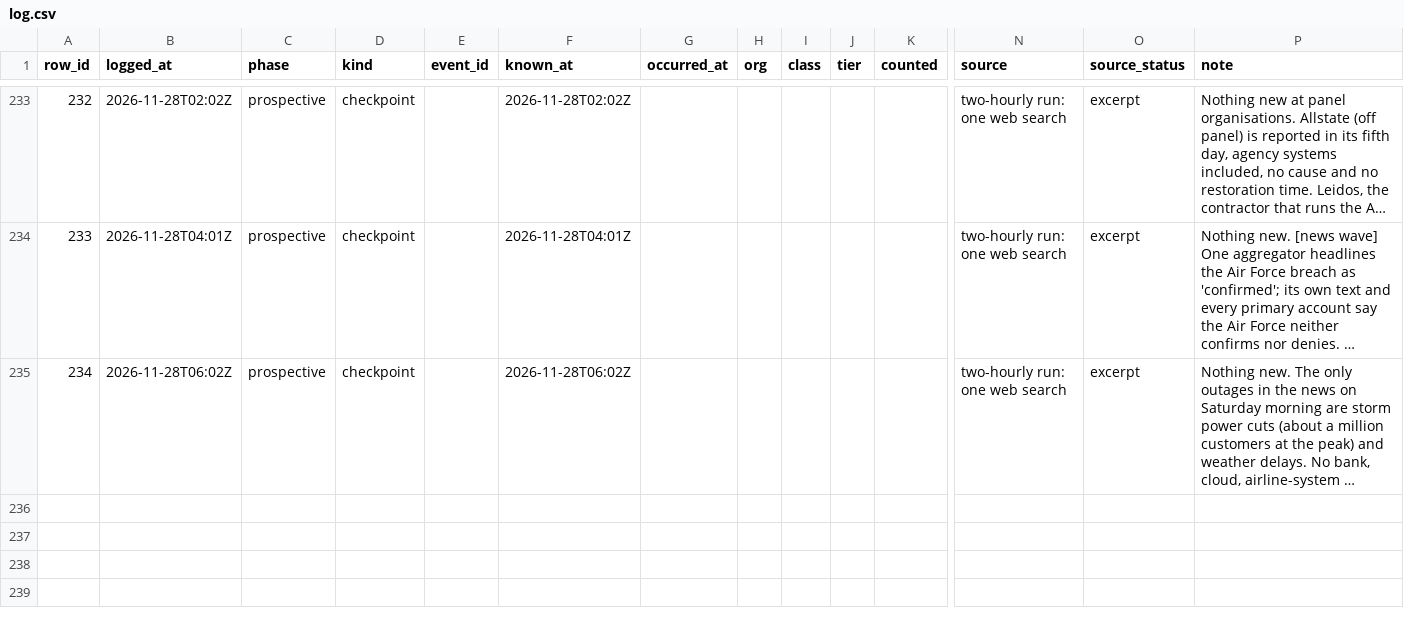
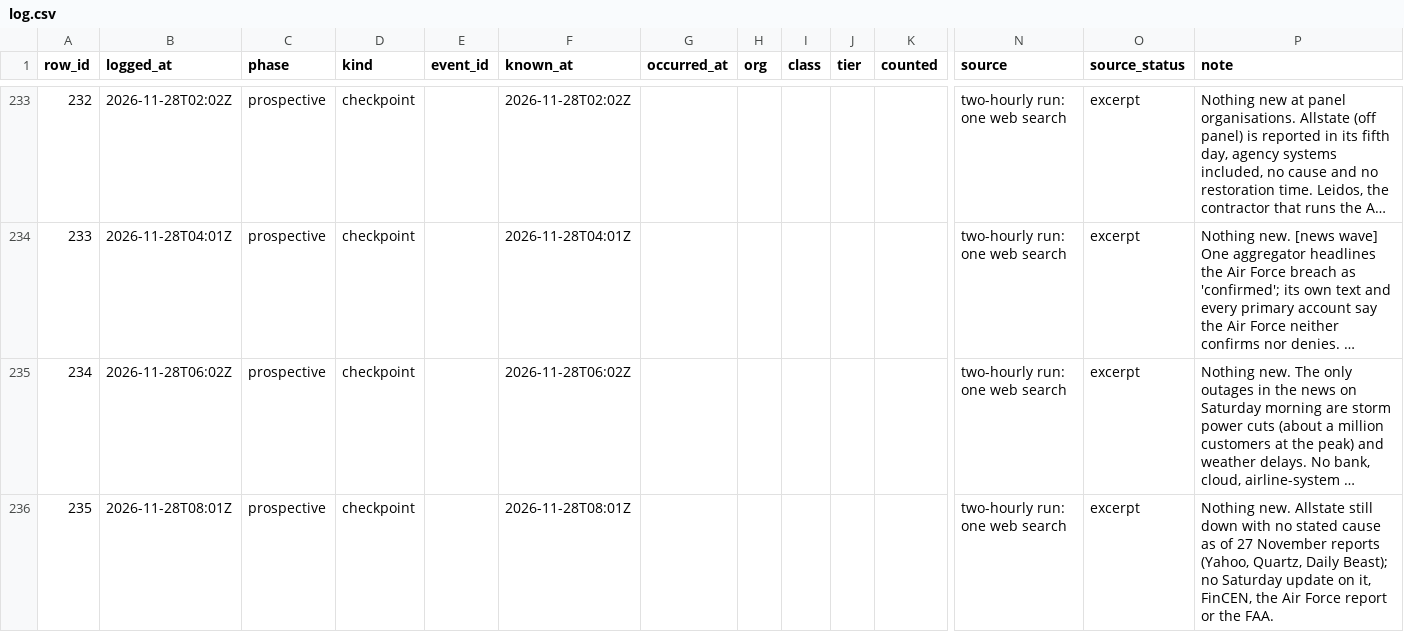
Before and after one commit to shumow/fridaythe13th-cyberattack-or-clusterfuck, a CSV file: log/log.csv, drawn as a sheet; only a part is shown, gaps mark what is left out; long unchanged cells end in …; rows hold the shown columns only; the diff names each change by its address in the sheet, - before the commit and + after, or states it on an @@ line.

```diff
--- a/log/log.csv
+++ b/log/log.csv
+row 236: 235 | 2026-11-28T08:01Z | prospective | checkpoint |  | 2026-11-28T08:01Z |  |  |  |  |  | two-hourly run: one web search | excerpt | Nothing new. Allstate still down with no stated cause as of 27 November reports (Yahoo, Quartz, Daily Beast); no Saturday update on it, FinCEN, the Air Force report or the FAA.
```
Also changed, not shown: output/events-v1.csv, output/series-v1.csv, 3 other files.
